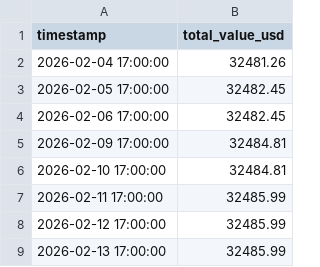
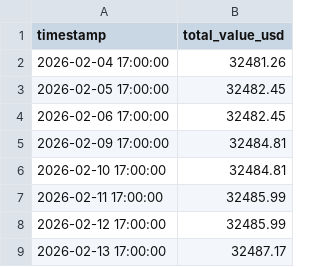
Before and after one commit to rozavala/real_options, a CSV file: prod/data/daily_equity.csv, drawn as a sheet.

Commit message:
Snapshot prod: 2026-02-16 14:30

```diff
--- a/prod/data/daily_equity.csv
+++ b/prod/data/daily_equity.csv
@@ -8,2 +8,2 @@ timestamp,total_value_usd
 2026-02-12 17:00:00,32485.99
-2026-02-13 17:00:00,32485.99
+2026-02-13 17:00:00,32487.17
```
Also changed, not shown: 8 other files.
